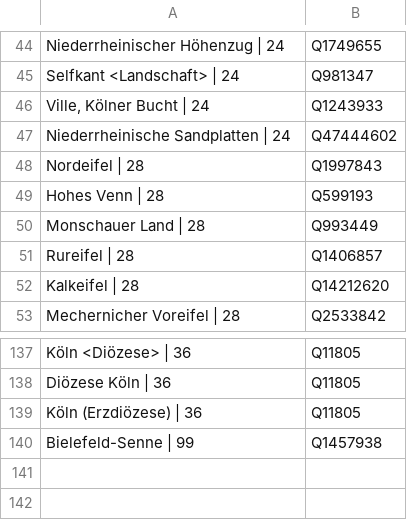
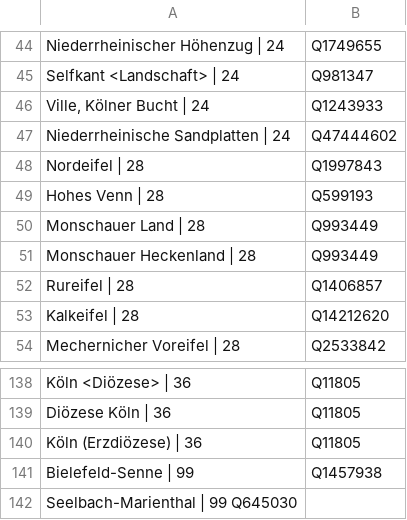
Before and after one commit to hbz/lobid-resources, a TSV file: src/main/resources/string2wikidata.tsv, drawn as a sheet; only a part is shown, gaps mark what is left out; the diff names each change by its address in the sheet, - before the commit and + after, or states it on an @@ line.

Commit message:
Add two more strings for not-matched entries
Based on updated list of non-matched strings at https://github.com/hbz/nwbib/issues/451#issuecomment-461347178

```diff
--- a/src/main/resources/string2wikidata.tsv
+++ b/src/main/resources/string2wikidata.tsv
+row 51: Monschauer Heckenland | 28 | Q993449
+row 142: Seelbach-Marienthal | 99 Q645030
```
